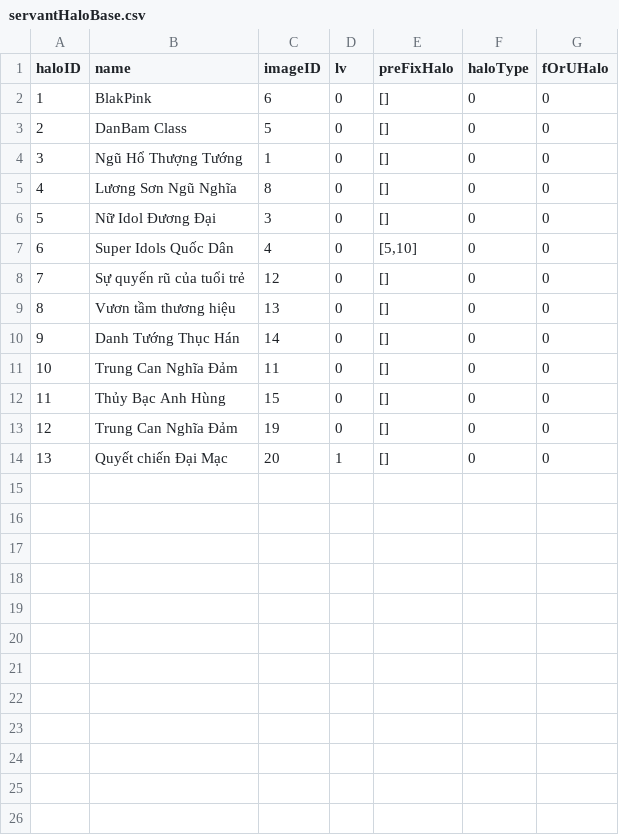
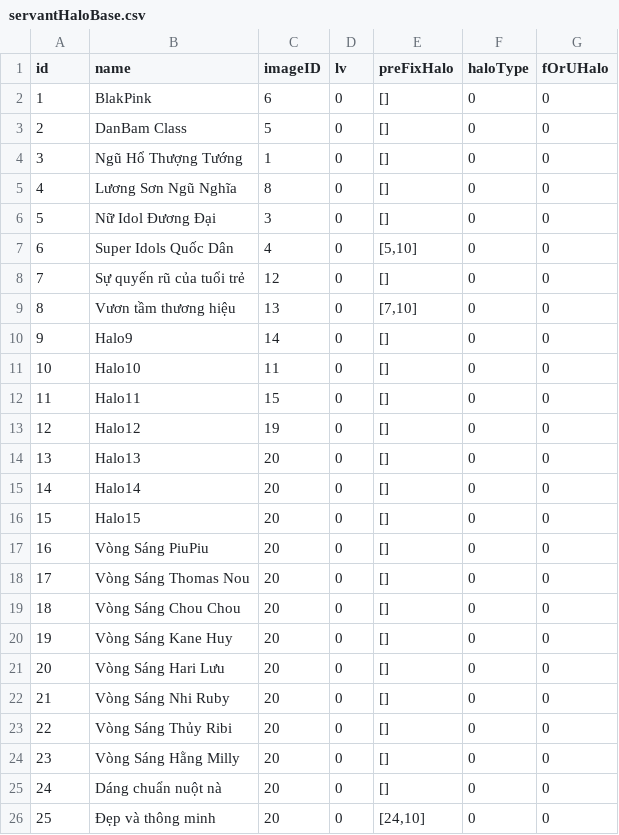
Before and after one commit to ecraftagency/rxheartbeat, a CSV file: data/csv/servantHaloBase.csv, drawn as a sheet; addresses are those after the commit; the diff names each change by its address in the sheet, - before the commit and + after, or states it on an @@ line.

```diff
--- a/data/csv/servantHaloBase.csv
+++ b/data/csv/servantHaloBase.csv
@@ column A (id) renumbered between rows 1 and 22 @@
-E9 (preFixHalo): []
+E9 (preFixHalo): [7,10]
-B10 (name): Danh Tướng Thục Hán
+B10 (name): Halo9
-B11 (name): Trung Can Nghĩa Đảm
+B11 (name): Halo10
-B12 (name): Thủy Bạc Anh Hùng
+B12 (name): Halo11
-B13 (name): Trung Can Nghĩa Đảm
+B13 (name): Halo12
+row 14: 13 | Halo13 | 20 | 0 | [] | 0 | 0
+row 15: 14 | Halo14 | 20 | 0 | [] | 0 | 0
+row 16: 15 | Halo15 | 20 | 0 | [] | 0 | 0
+row 17: 16 | Vòng Sáng PiuPiu | 20 | 0 | [] | 0 | 0
+row 18: 17 | Vòng Sáng Thomas Nou | 20 | 0 | [] | 0 | 0
+row 19: 18 | Vòng Sáng Chou Chou | 20 | 0 | [] | 0 | 0
+row 20: 19 | Vòng Sáng Kane Huy | 20 | 0 | [] | 0 | 0
+row 21: 20 | Vòng Sáng Hari Lưu | 20 | 0 | [] | 0 | 0
-B22 (name): Quyết chiến Đại Mạc
+B22 (name): Vòng Sáng Nhi Ruby
-D22 (lv): 1
+D22 (lv): 0
+row 23: 22 | Vòng Sáng Thủy Ribi | 20 | 0 | [] | 0 | 0
+row 24: 23 | Vòng Sáng Hằng Milly | 20 | 0 | [] | 0 | 0
+row 25: 24 | Dáng chuẩn nuột nà | 20 | 0 | [] | 0 | 0
+row 26: 25 | Đẹp và thông minh | 20 | 0 | [24,10] | 0 | 0
```
Also changed, not shown: data/csv/Halo.csv, data/csv/event.csv, 30 other files.
